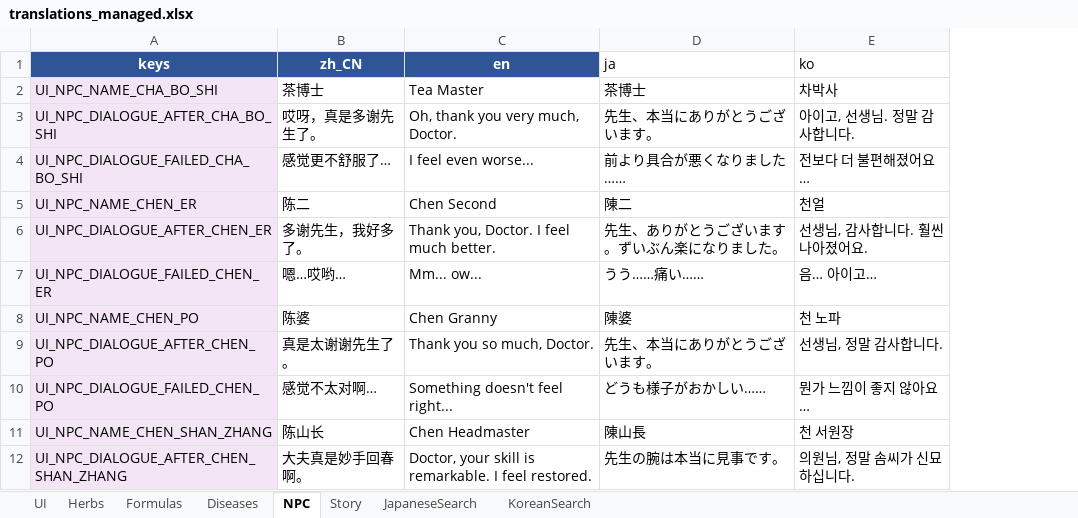
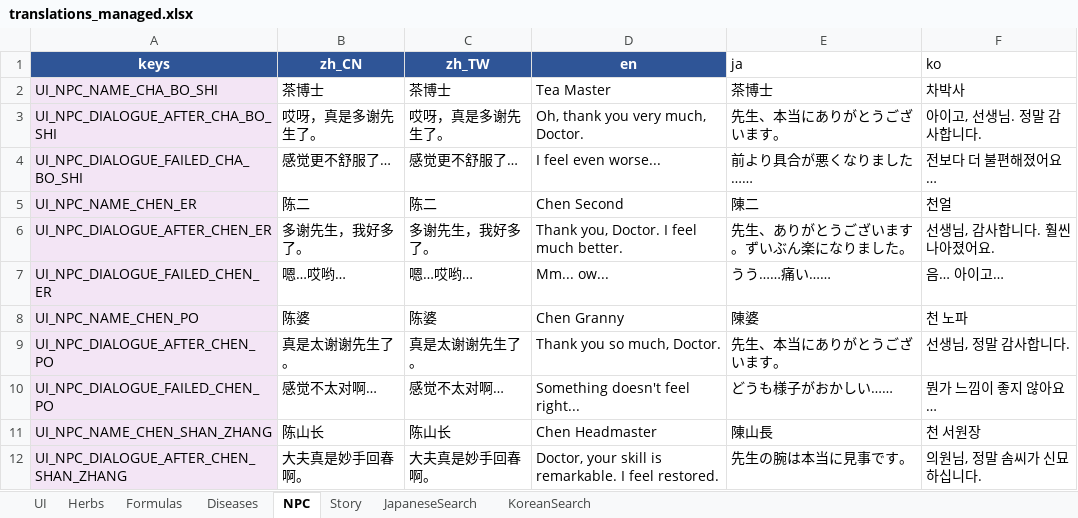
Before and after one commit to lqc19891229/Doctor, an Excel workbook: DataTables/translations_managed.xlsx, sheet NPC, drawn as a sheet; only a part is shown; values as stored, in another font and other column widths than the file's, no borders; table styles not drawn; the diff names each change by its address in the sheet, - before the commit and + after, or states it on an @@ line.

```diff
--- a/DataTables/translations_managed.xlsx (sheet NPC)
+++ b/DataTables/translations_managed.xlsx (sheet NPC)
+column C (zh_TW), rows 2-12: 茶博士 | 哎呀，真是多谢先生了。 | 感觉更不舒服了… | 陈二 | 多谢先生，我好多了。 | 嗯…哎哟… | 陈婆 | 真是太谢谢先生了。 | 感觉不太对啊… | 陈山长 | 大夫真是妙手回春啊。
```
Also changed, not shown: sheet UI, sheet Formulas, sheet Diseases, sheet Story, sheet Herbs, 12 other files.
